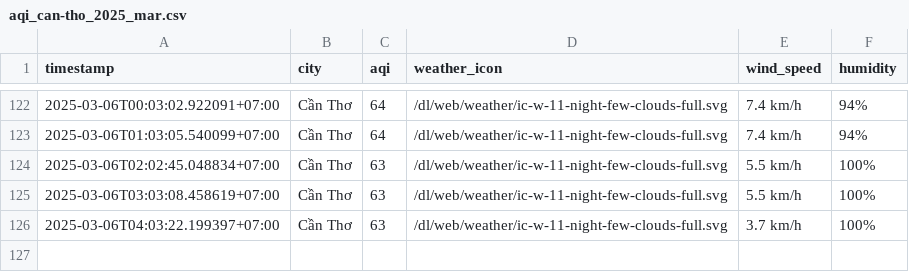
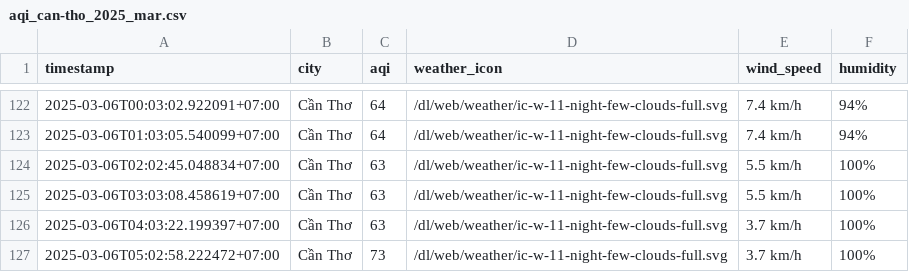
Before and after one commit to nghiahsgs/iqair-dataset, a CSV file: result/can-tho/aqi_can-tho_2025_mar.csv, drawn as a sheet; only a part is shown, gaps mark what is left out.

```diff
--- a/result/can-tho/aqi_can-tho_2025_mar.csv
+++ b/result/can-tho/aqi_can-tho_2025_mar.csv
@@ -126 +126,2 @@ timestamp,city,aqi,weather_icon,wind_speed,humidity
 2025-03-06T04:03:22.199397+07:00,Cần Thơ,63,/dl/web/weather/ic-w-11-night-few-clouds-full.svg,3.7 km/h,100%
+2025-03-06T05:02:58.222472+07:00,Cần Thơ,73,/dl/web/weather/ic-w-11-night-few-clouds-full.svg,3.7 km/h,100%
```
Also changed, not shown: result/hai-phong/aqi_hai-phong_2025_mar.csv, result/hue/aqi_hue_2025_mar.csv, 2 other files.
